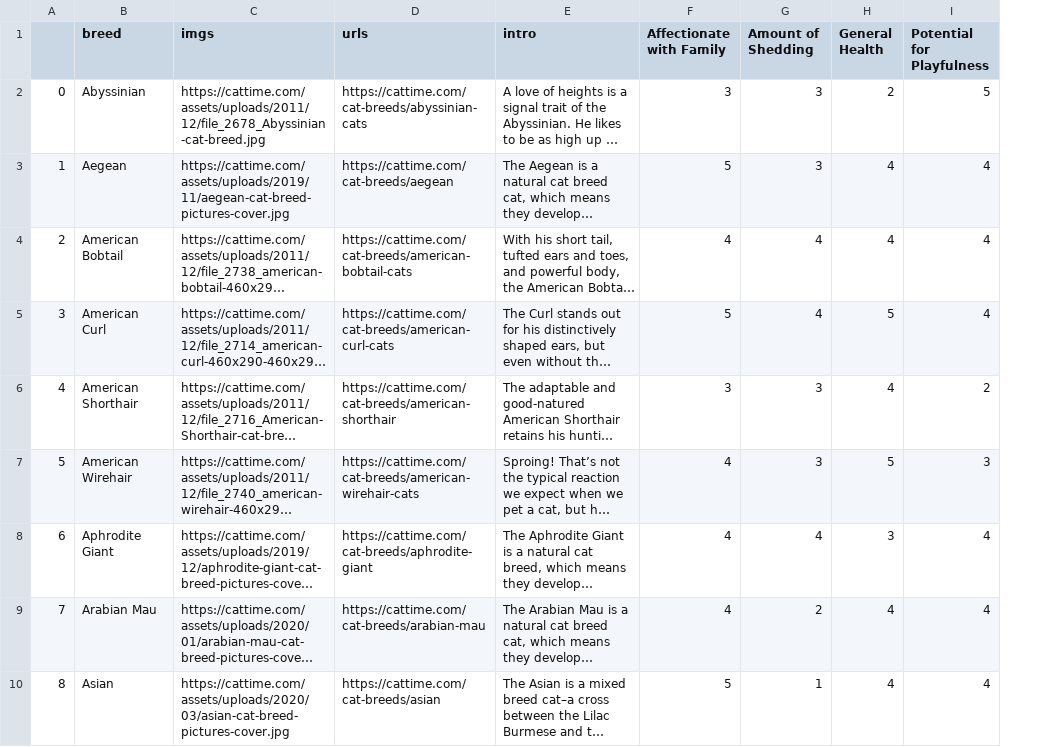
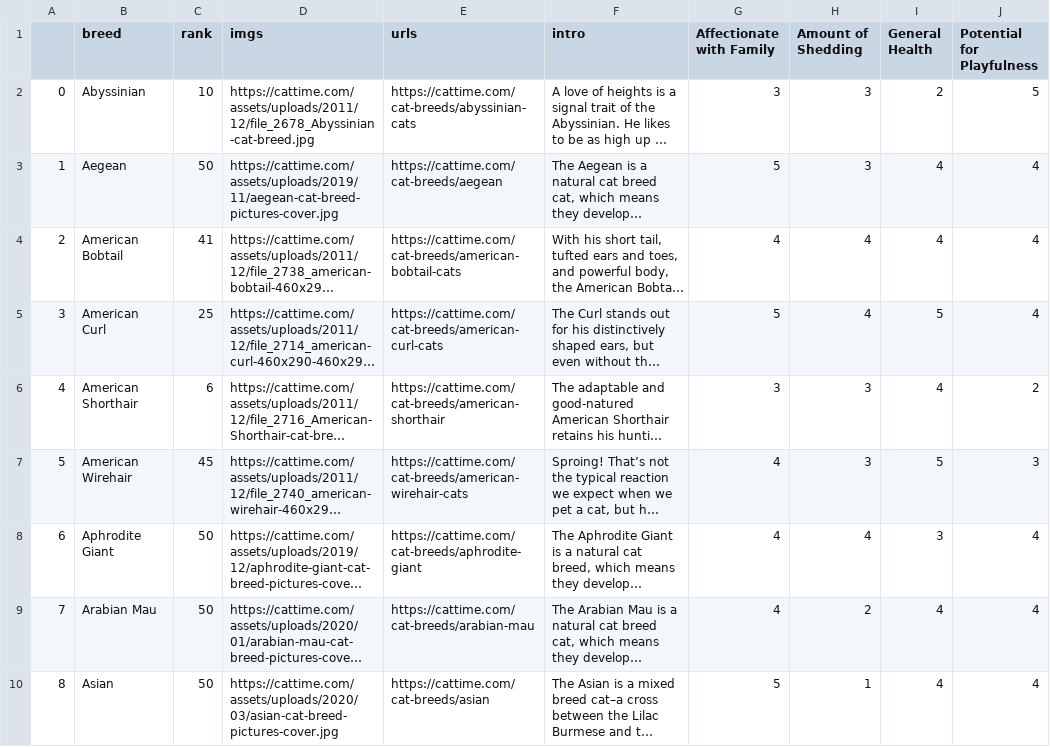
Before and after one commit to hbshin00/CatDog-Breed-Recommender, a CSV file: data/cats.csv, drawn as a sheet; only a part is shown; long unchanged cells end in …; the diff names each change by its address in the sheet, - before the commit and + after, or states it on an @@ line.

```diff
--- a/data/cats.csv
+++ b/data/cats.csv
+column C (rank), rows 2-10: 10 | 50 | 41 | 25 | 6 | 45 | 50 | 50 | 50
```
Also changed, not shown: data/dogs.csv.
